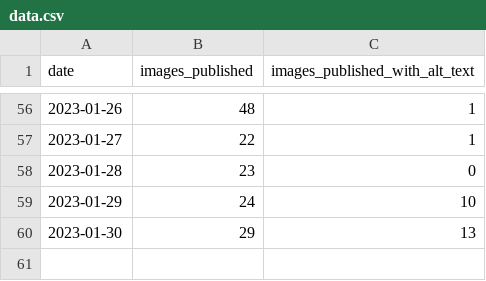
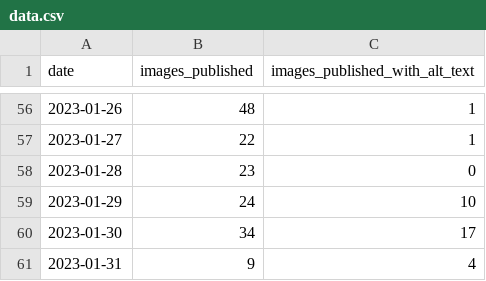
Before and after one commit to michigandaily/alt-text-tracker, a CSV file: data.csv, drawn as a sheet; only a part is shown, gaps mark what is left out.

Commit message:
Prevent undefined error on featured image

```diff
--- a/data.csv
+++ b/data.csv
@@ -59,2 +59,3 @@ date,images_published,images_published_with_alt_text
 2023-01-29,24,10
-2023-01-30,29,13
+2023-01-30,34,17
+2023-01-31,9,4
```
Also changed, not shown: 1 other file.
